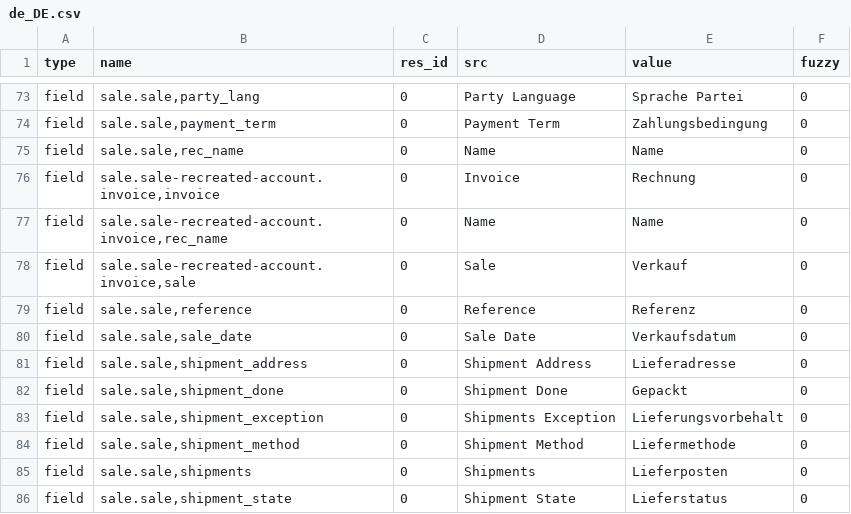
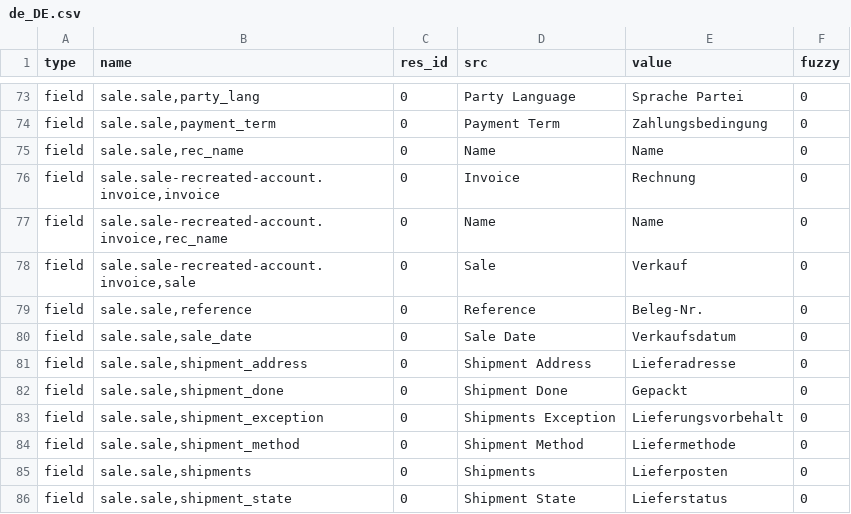
Before and after one commit to bala4901/sale, a CSV file: de_DE.csv, drawn as a sheet; only a part is shown, gaps mark what is left out.

Commit message:
Update translation for de_DE.

```diff
--- a/de_DE.csv
+++ b/de_DE.csv
@@ -78,3 +78,3 @@ field,"sale.sale-recreated-account.invoice,rec_name",0,Name,Name,0
 field,"sale.sale-recreated-account.invoice,sale",0,Sale,Verkauf,0
-field,"sale.sale,reference",0,Reference,Referenz,0
+field,"sale.sale,reference",0,Reference,Beleg-Nr.,0
 field,"sale.sale,sale_date",0,Sale Date,Verkaufsdatum,0
```
